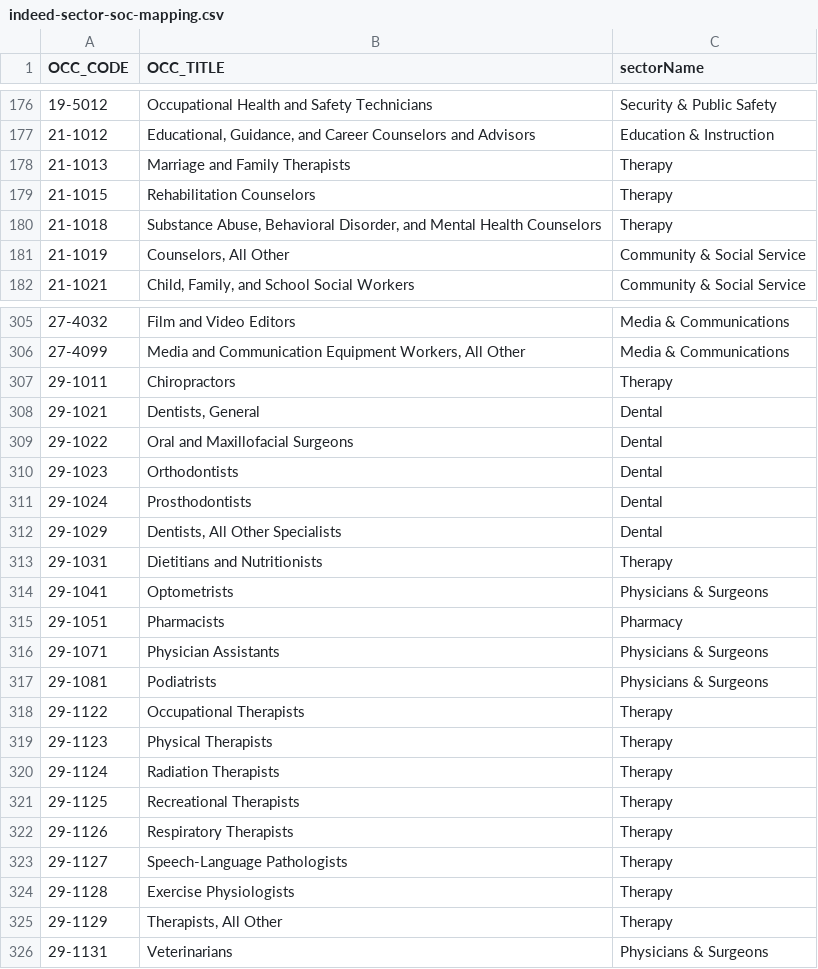
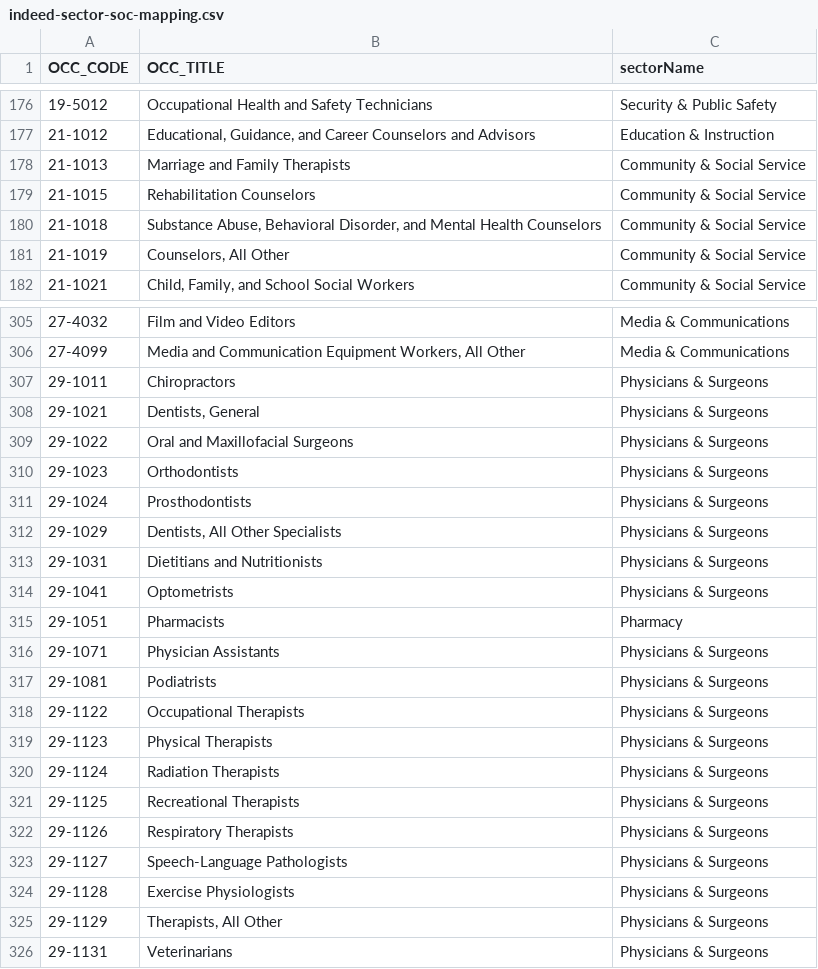
Before and after one commit to mhowison/labor-market-trends, a CSV file: input/indeed-sector-soc-mapping.csv, drawn as a sheet; only a part is shown, gaps mark what is left out; the diff covers the shown part only.

```diff
--- a/input/indeed-sector-soc-mapping.csv
+++ b/input/indeed-sector-soc-mapping.csv
@@ -177,5 +177,5 @@ OCC_CODE,OCC_TITLE,sectorName
 21-1012,"Educational, Guidance, and Career Counselors and Advisors",Education & Instruction
-21-1013,Marriage and Family Therapists,Therapy
-21-1015,Rehabilitation Counselors,Therapy
-21-1018,"Substance Abuse, Behavioral Disorder, and Mental Health Counselors",Therapy
+21-1013,Marriage and Family Therapists,Community & Social Service
+21-1015,Rehabilitation Counselors,Community & Social Service
+21-1018,"Substance Abuse, Behavioral Disorder, and Mental Health Counselors",Community & Social Service
 21-1019,"Counselors, All Other",Community & Social Service
@@ -306,9 +306,9 @@ OCC_CODE,OCC_TITLE,sectorName
 27-4099,"Media and Communication Equipment Workers, All Other",Media & Communications
-29-1011,Chiropractors,Therapy
-29-1021,"Dentists, General",Dental
-29-1022,Oral and Maxillofacial Surgeons,Dental
-29-1023,Orthodontists,Dental
-29-1024,Prosthodontists,Dental
-29-1029,"Dentists, All Other Specialists",Dental
-29-1031,Dietitians and Nutritionists,Therapy
+29-1011,Chiropractors,Physicians & Surgeons
+29-1021,"Dentists, General",Physicians & Surgeons
+29-1022,Oral and Maxillofacial Surgeons,Physicians & Surgeons
+29-1023,Orthodontists,Physicians & Surgeons
+29-1024,Prosthodontists,Physicians & Surgeons
+29-1029,"Dentists, All Other Specialists",Physicians & Surgeons
+29-1031,Dietitians and Nutritionists,Physicians & Surgeons
 29-1041,Optometrists,Physicians & Surgeons
@@ -317,10 +317,10 @@ OCC_CODE,OCC_TITLE,sectorName
 29-1081,Podiatrists,Physicians & Surgeons
-29-1122,Occupational Therapists,Therapy
-29-1123,Physical Therapists,Therapy
-29-1124,Radiation Therapists,Therapy
-29-1125,Recreational Therapists,Therapy
-29-1126,Respiratory Therapists,Therapy
-29-1127,Speech-Language Pathologists,Therapy
-29-1128,Exercise Physiologists,Therapy
-29-1129,"Therapists, All Other",Therapy
+29-1122,Occupational Therapists,Physicians & Surgeons
+29-1123,Physical Therapists,Physicians & Surgeons
+29-1124,Radiation Therapists,Physicians & Surgeons
+29-1125,Recreational Therapists,Physicians & Surgeons
+29-1126,Respiratory Therapists,Physicians & Surgeons
+29-1127,Speech-Language Pathologists,Physicians & Surgeons
+29-1128,Exercise Physiologists,Physicians & Surgeons
+29-1129,"Therapists, All Other",Physicians & Surgeons
 29-1131,Veterinarians,Physicians & Surgeons
```
Also changed, not shown: 44 edited cells elsewhere in this file, output/indeed_sector_ai_exposure.csv, 3 other files.
